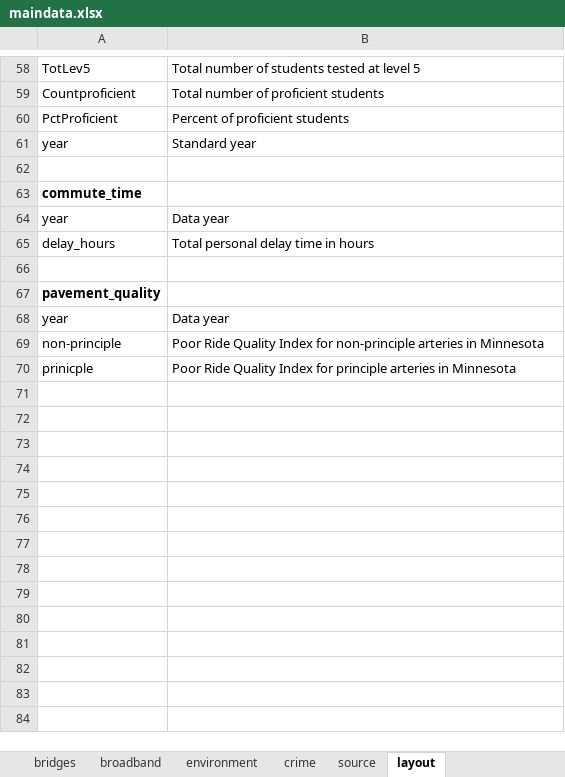
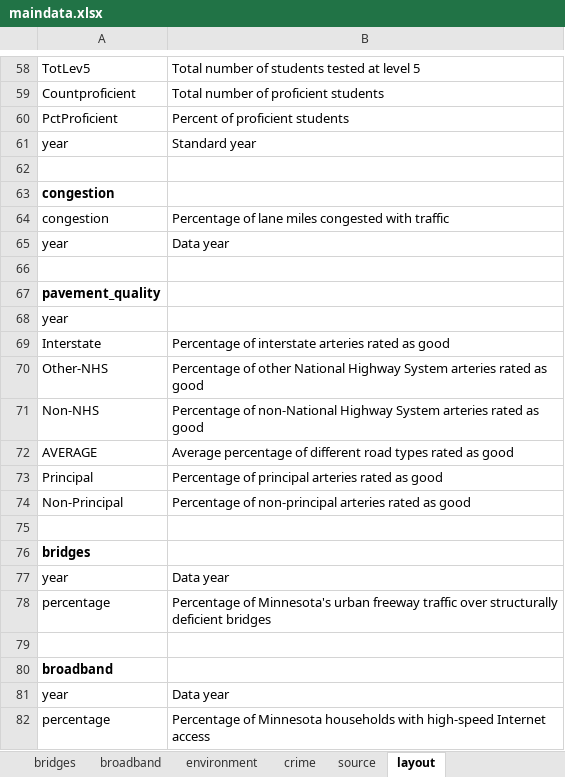
Before and after one commit to striblab/20181231-dayton, an Excel workbook: build/data/maindata.xlsx, sheet layout, drawn as a sheet; only a part is shown, gaps mark what is left out; values as stored, in another font and other column widths than the file's, no borders; removed rows and columns are numbered as before the commit, all else as after; the diff names each change by its address in the sheet, - before the commit and + after, or states it on an @@ line.

```diff
--- a/build/data/maindata.xlsx (sheet layout)
+++ b/build/data/maindata.xlsx (sheet layout)
-A63: commute_time
+A63: congestion
+row 64: congestion | Percentage of lane miles congested with traffic
-row 65: delay_hours | Total personal delay time in hours
+row 68: year
+row 69: Interstate | Percentage of interstate arteries rated as good
+row 70: Other-NHS | Percentage of other National Highway System arteries rated as good
+row 71: Non-NHS | Percentage of non-National Highway System arteries rated as good
+row 72: AVERAGE | Average percentage of different road types rated as good
+row 73: Principal | Percentage of principal arteries rated as good
+row 74: Non-Principal | Percentage of non-principal arteries rated as good
+row 75: (empty)
+row 76: bridges
-row 69: non-principle | Poor Ride Quality Index for non-principle arteries in Minnesota
+row 78: percentage | Percentage of Minnesota's urban freeway traffic over structurally deficient bridges
-row 79: prinicple | Poor Ride Quality Index for principle arteries in Minnesota
+row 79: (empty)
+row 80: broadband
+row 81: year | Data year
+row 82: percentage | Percentage of Minnesota households with high-speed Internet access
```
Also changed, not shown: sheet pavement_quality, sheet broadband, sheet bridges, sheet source, sheet congestion, other sheet tabs, 3 other files.
